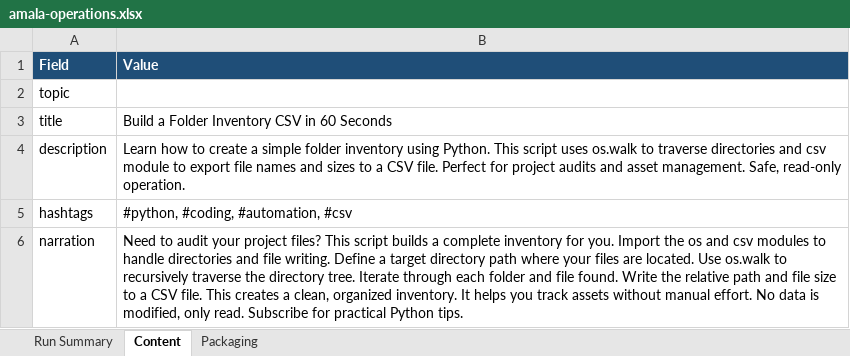
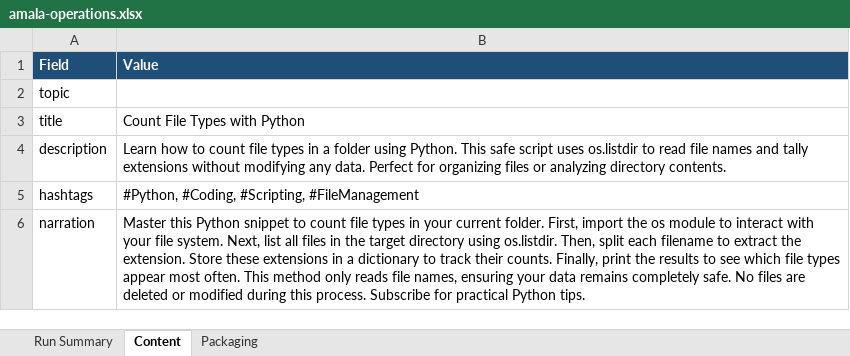
Before and after one commit to amalraj020-a11y/automated-YT-operations, an Excel workbook: reports/latest/amala-operations.xlsx, sheet Content, drawn as a sheet; values as stored, in another font and other column widths than the file's, no borders; the diff names each change by its address in the sheet, - before the commit and + after, or states it on an @@ line.

```diff
--- a/reports/latest/amala-operations.xlsx (sheet Content)
+++ b/reports/latest/amala-operations.xlsx (sheet Content)
-B3 (Value): Build a Folder Inventory CSV in 60 Seconds
+B3 (Value): Count File Types with Python
-B4 (Value): …how to create a simple folder inventory using Python. This script uses os.walk to traverse directories and csv module to export file names and sizes to a CSV file. Perfect for project audits and asset management. Safe, read-only operation.
+B4 (Value): …how to count file types in a folder using Python. This safe script uses os.listdir to read file names and tally extensions without modifying any data. Perfect for organizing files or analyzing directory contents.
-B5 (Value): #python, #coding, #automation, #csv
+B5 (Value): #Python, #Coding, #Scripting, #FileManagement
-B6 (Value): Need to audit your project files? This script builds a complete inventory for you. Import the os and csv modules to handle directories and file writing. Define a target directory path where your files are located. Use os.walk to recursively traverse the directory tree. Iterate through each folder and file found. Write the relative path and file size to a CSV file. This creates a clean, organized inventory. It helps you track assets without manual effort. No data is modified, only read. Subscribe for…
+B6 (Value): Master this Python snippet to count file types in your current folder. First, import the os module to interact with your file system. Next, list all files in the target directory using os.listdir. Then, split each filename to extract the extension. Store these extensions in a dictionary to track their counts. Finally, print the results to see which file types appear most often. This method only reads file names, ensuring your data remains completely safe. No files are deleted or modified during this process. Subscribe for…
```
Also changed, not shown: sheet Run Summary, sheet Packaging.
